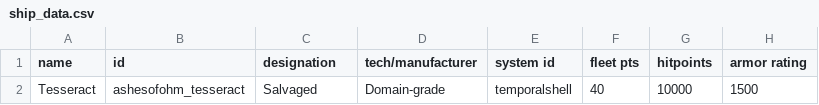
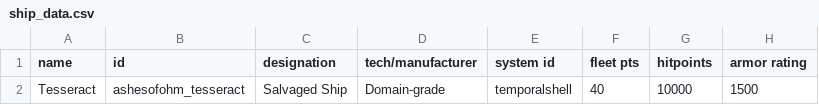
Before and after one commit to MildlyFootwear/starsector-AshesOfOhm, a CSV file: data/hulls/ship_data.csv, drawn as a sheet; only a part is shown; the diff names each change by its address in the sheet, - before the commit and + after, or states it on an @@ line.

```diff
--- a/data/hulls/ship_data.csv
+++ b/data/hulls/ship_data.csv
-C2 (designation): Salvaged
+C2 (designation): Salvaged Ship
```
Also changed, not shown: data/campaign/aotd_production_projects.csv, 7 other files.
